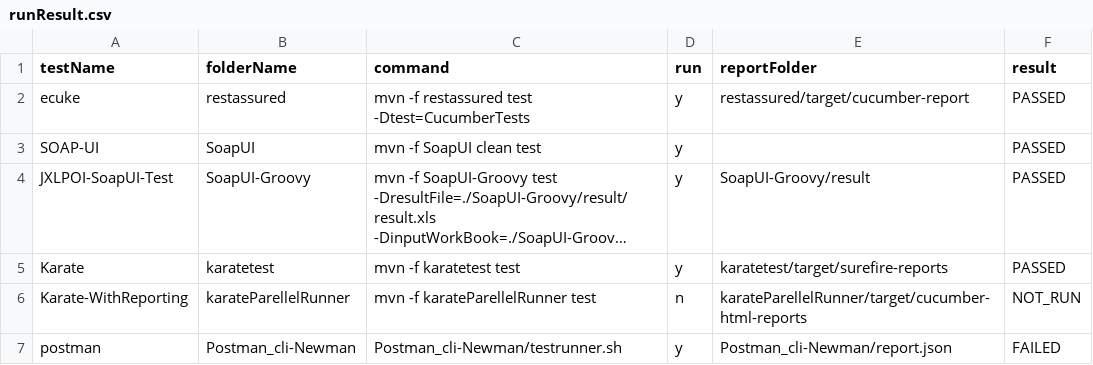
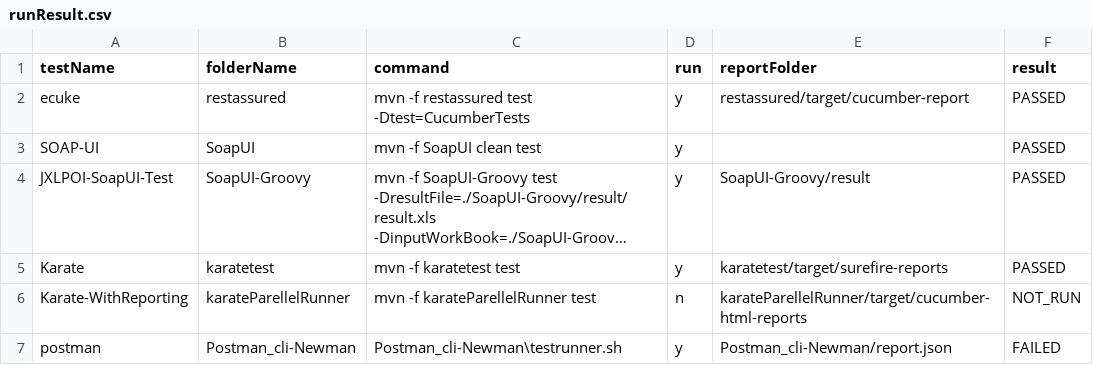
Before and after one commit to abhishekchh/dump_files, a CSV file: runResult.csv, drawn as a sheet; long unchanged cells end in ….

Commit message:
checking in run result from jenkins-Automation-TestRunner-34

```diff
--- a/runResult.csv
+++ b/runResult.csv
@@ -6,2 +6,2 @@ Karate, karatetest, mvn -f karatetest test , y, karatetest/target/surefire-repor
 Karate-WithReporting, karateParellelRunner, mvn -f karateParellelRunner test, n, karateParellelRunner/target/cucumber-html-reports, NOT_RUN
-postman, Postman_cli-Newman, Postman_cli-Newman/testrunner.sh, y, Postman_cli-Newman/report.json, FAILED
+postman, Postman_cli-Newman, Postman_cli-Newman\testrunner.sh, y, Postman_cli-Newman/report.json, FAILED
```
Also changed, not shown: 9 other files.
